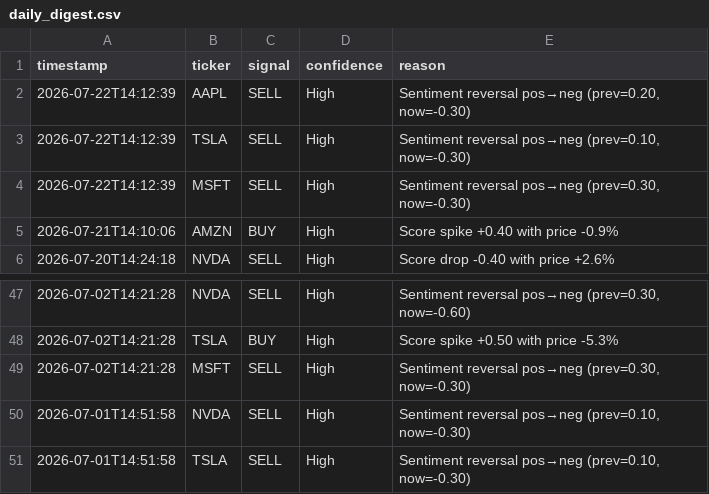
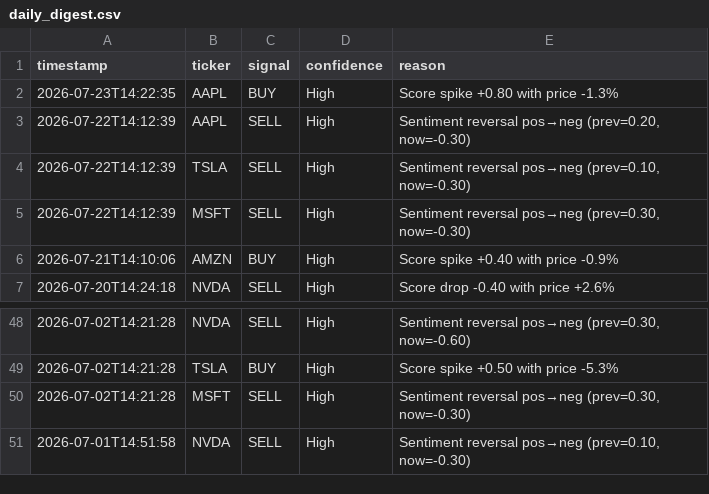
Before and after one commit to williamabrams88-hub/finance---investment-orchestrator, a CSV file: stock-sentiment/reports/daily_digest.csv, drawn as a sheet; only a part is shown, gaps mark what is left out; removed rows and columns are numbered as before the commit, all else as after; the diff names each change by its address in the sheet, - before the commit and + after, or states it on an @@ line.

```diff
--- a/stock-sentiment/reports/daily_digest.csv
+++ b/stock-sentiment/reports/daily_digest.csv
+row 2: 2026-07-23T14:22:35 | AAPL | BUY | High | Score spike +0.80 with price -1.3%
-row 51: 2026-07-01T14:51:58 | TSLA | SELL | High | Sentiment reversal pos→neg (prev=0.10, now=-0.30)
```
Also changed, not shown: stock-sentiment/reports/paper_pnl.csv, stock-sentiment/reports/scores.csv, 1 other file.
